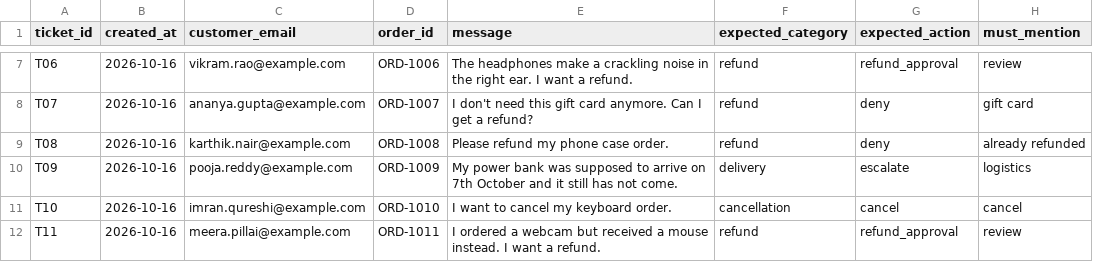
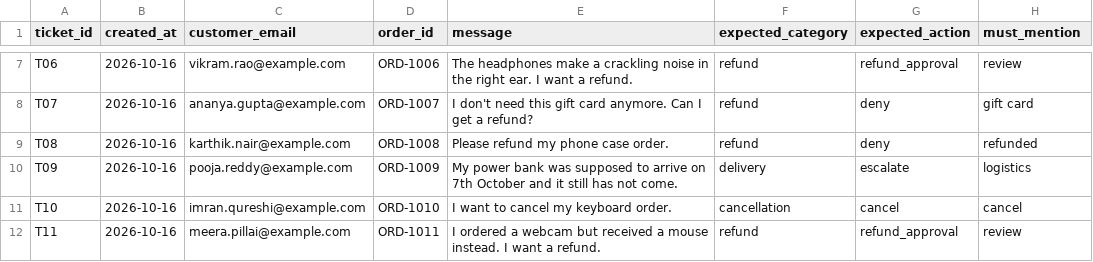
Before and after one commit to IBRAHIM-1245/support-resolution-agent, a CSV file: eval/test_tickets.csv, drawn as a sheet; only a part is shown, gaps mark what is left out.

Commit message:
WIP: eval debugging

```diff
--- a/eval/test_tickets.csv
+++ b/eval/test_tickets.csv
@@ -8,3 +8,3 @@ T06,2026-10-16,vikram.rao@example.com,ORD-1006,"The headphones make a crackling
 T07,2026-10-16,ananya.gupta@example.com,ORD-1007,"I don't need this gift card anymore. Can I get a refund?",refund,deny,gift card
-T08,2026-10-16,karthik.nair@example.com,ORD-1008,"Please refund my phone case order.",refund,deny,already refunded
+T08,2026-10-16,karthik.nair@example.com,ORD-1008,"Please refund my phone case order.",refund,deny,refunded
 T09,2026-10-16,pooja.reddy@example.com,ORD-1009,"My power bank was supposed to arrive on 7th October and it still has not come.",delivery,escalate,logistics
```
Also changed, not shown: 3 other files.
